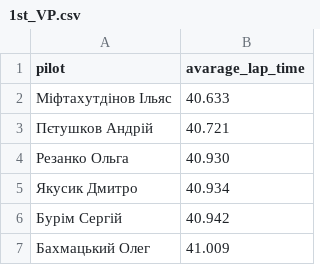
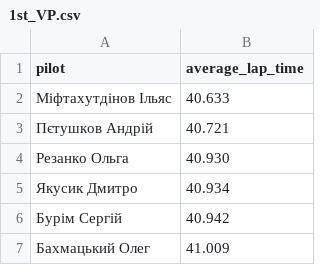
Before and after one commit to GawarWawar/karting_app, a CSV file: karting_site/analyzer/data/temp_by_races/1st_VP.csv, drawn as a sheet; only a part is shown.

Commit message:
fixed avarage_lap_time into average_lap_time

```diff
--- a/karting_site/analyzer/data/temp_by_races/1st_VP.csv
+++ b/karting_site/analyzer/data/temp_by_races/1st_VP.csv
@@ -1,2 +1,2 @@
-pilot,avarage_lap_time
+pilot,average_lap_time
 Міфтахутдінов Ільяс,40.633
```
Also changed, not shown: karting_site/analyzer/data/temp_by_races/2nd_VP.csv, karting_site/analyzer/data/temp_by_races/3rd_VP.csv, 1 other file.
